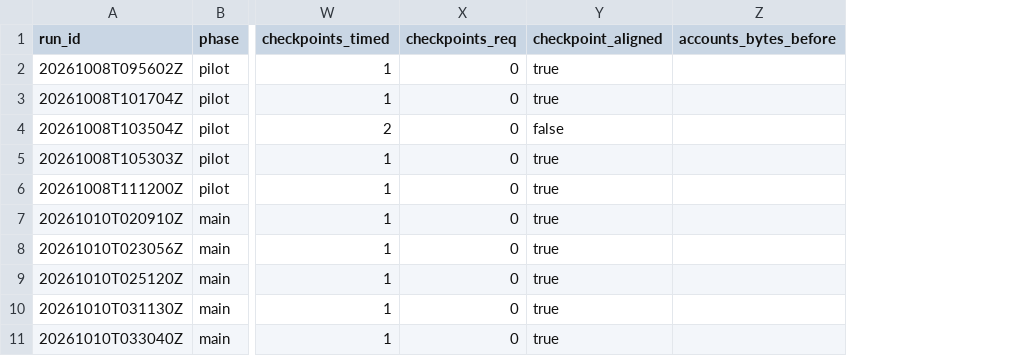
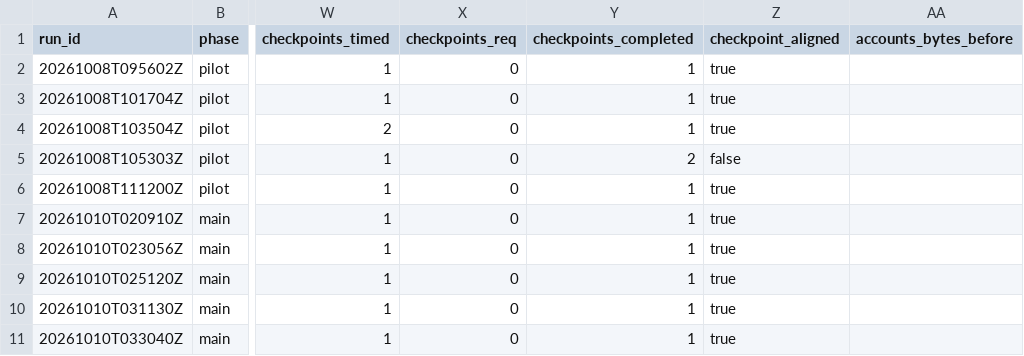
Before and after one commit to Dinozar1/azure-postgres-iaas-paas-benchmark, a CSV file: results/iaas-premium-ssd/summary.csv, drawn as a sheet; only a part is shown, gaps mark what is left out; addresses are those after the commit; the diff names each change by its address in the sheet, - before the commit and + after, or states it on an @@ line.

```diff
--- a/results/iaas-premium-ssd/summary.csv
+++ b/results/iaas-premium-ssd/summary.csv
+column Y (checkpoints_completed), rows 2-11: 1 | 1 | 1 | 2 | 1 | 1 | 1 | 1 | 1 | 1
-Z4 (checkpoint_aligned): false
+Z4 (checkpoint_aligned): true
-Z5 (checkpoint_aligned): true
+Z5 (checkpoint_aligned): false
```
Also changed, not shown: results/iaas-premium-ssd-readcache/summary.csv, results/iaas-standard-ssd/summary.csv, 8 other files.
